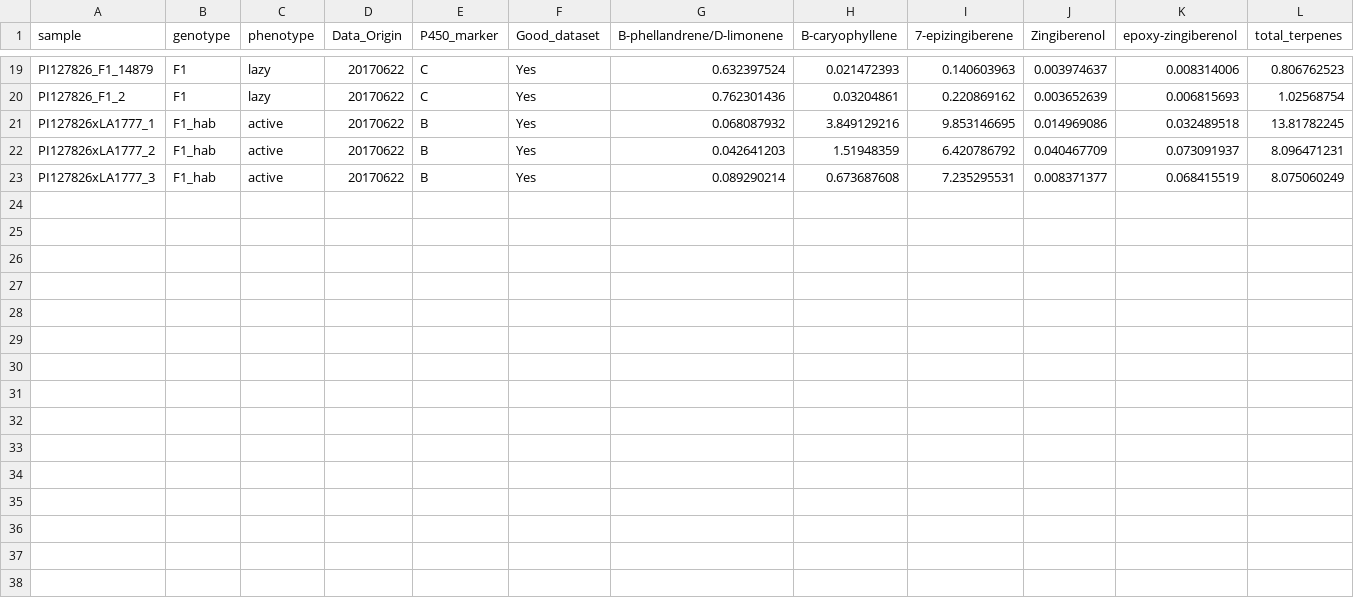
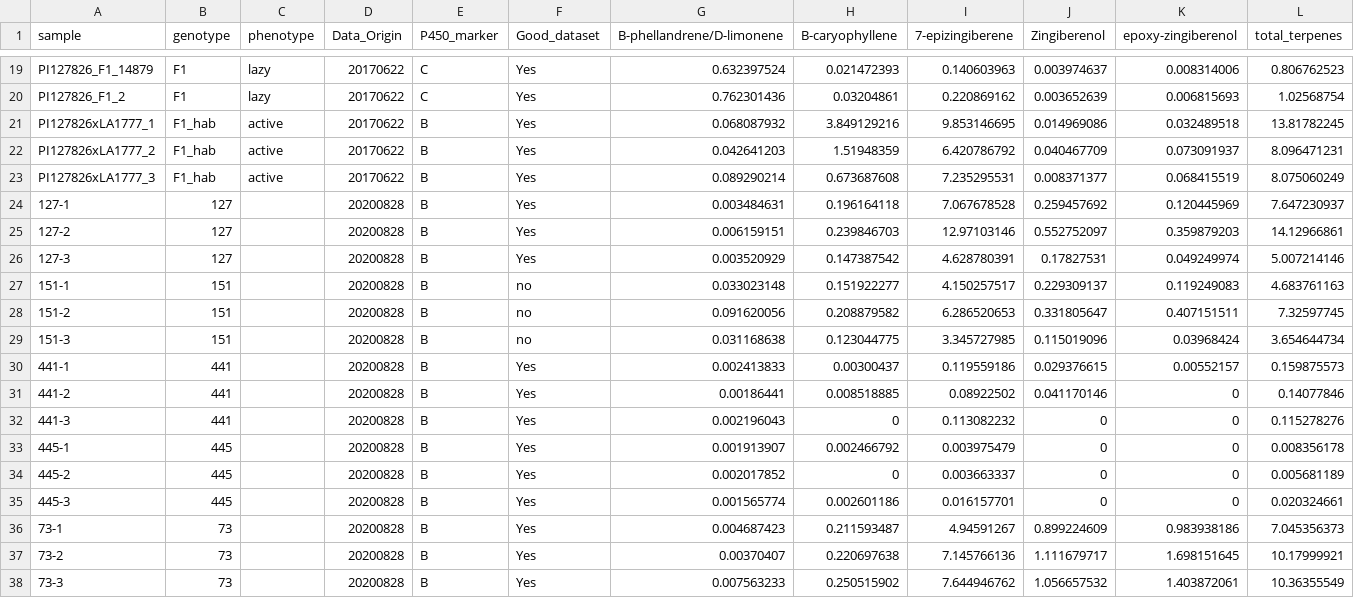
Before and after one commit to BleekerLab/genetic_requirements, a CSV file: Figure_4/20190807_Type_VI_volatiles_High_Low_F2s.csv, drawn as a sheet; only a part is shown, gaps mark what is left out.

Commit message:
Added replicate measurements of the F2s

```diff
--- a/Figure_4/20190807_Type_VI_volatiles_High_Low_F2s.csv
+++ b/Figure_4/20190807_Type_VI_volatiles_High_Low_F2s.csv
@@ -23 +23,16 @@ PI127826xLA1777_2,F1_hab,active,20170622,B,Yes,0.042641203,1.51948359,6.42078679
 PI127826xLA1777_3,F1_hab,active,20170622,B,Yes,0.089290214,0.673687608,7.235295531,0.008371377,0.068415519,8.075060249
+127-1,127,,20200828,B,Yes,0.003484631,0.196164118,7.067678528,0.259457692,0.120445969,7.647230937
+127-2,127,,20200828,B,Yes,0.006159151,0.239846703,12.97103146,0.552752097,0.359879203,14.12966861
+127-3,127,,20200828,B,Yes,0.003520929,0.147387542,4.628780391,0.17827531,0.049249974,5.007214146
+151-1,151,,20200828,B,no,0.033023148,0.151922277,4.150257517,0.229309137,0.119249083,4.683761163
+151-2,151,,20200828,B,no,0.091620056,0.208879582,6.286520653,0.331805647,0.407151511,7.32597745
+151-3,151,,20200828,B,no,0.031168638,0.123044775,3.345727985,0.115019096,0.03968424,3.654644734
+441-1,441,,20200828,B,Yes,0.002413833,0.00300437,0.119559186,0.029376615,0.00552157,0.159875573
+441-2,441,,20200828,B,Yes,0.00186441,0.008518885,0.08922502,0.041170146,0,0.14077846
+441-3,441,,20200828,B,Yes,0.002196043,0,0.113082232,0,0,0.115278276
+445-1,445,,20200828,B,Yes,0.001913907,0.002466792,0.003975479,0,0,0.008356178
+445-2,445,,20200828,B,Yes,0.002017852,0,0.003663337,0,0,0.005681189
+445-3,445,,20200828,B,Yes,0.001565774,0.002601186,0.016157701,0,0,0.020324661
+73-1,73,,20200828,B,Yes,0.004687423,0.211593487,4.94591267,0.899224609,0.983938186,7.045356373
+73-2,73,,20200828,B,Yes,0.00370407,0.220697638,7.145766136,1.111679717,1.698151645,10.17999921
+73-3,73,,20200828,B,Yes,0.007563233,0.250515902,7.644946762,1.056657532,1.403872061,10.36355549
```
